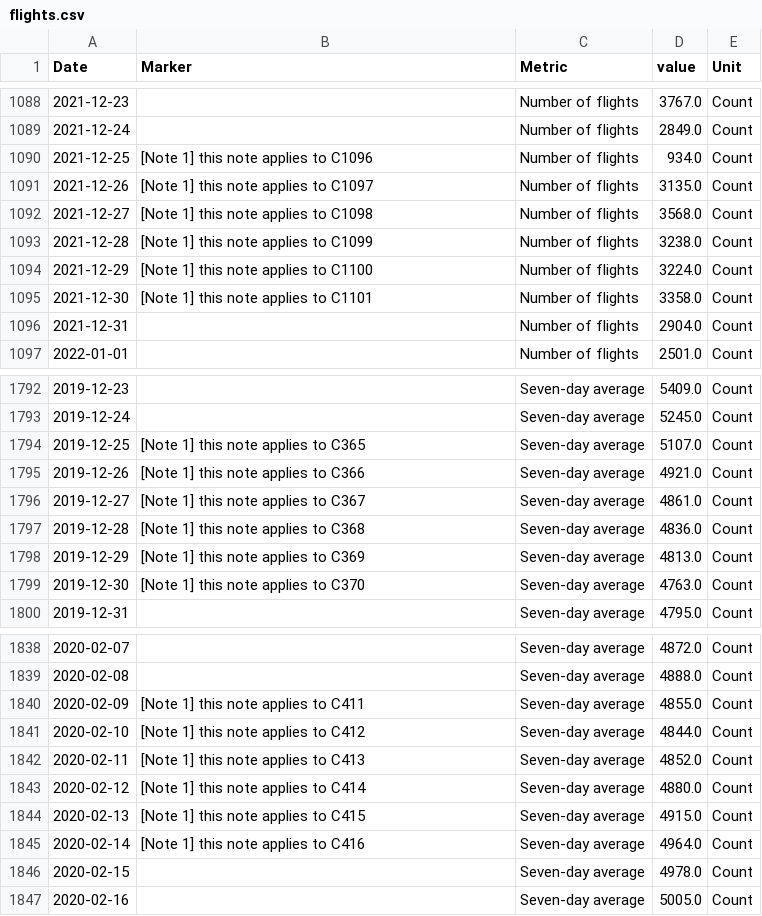
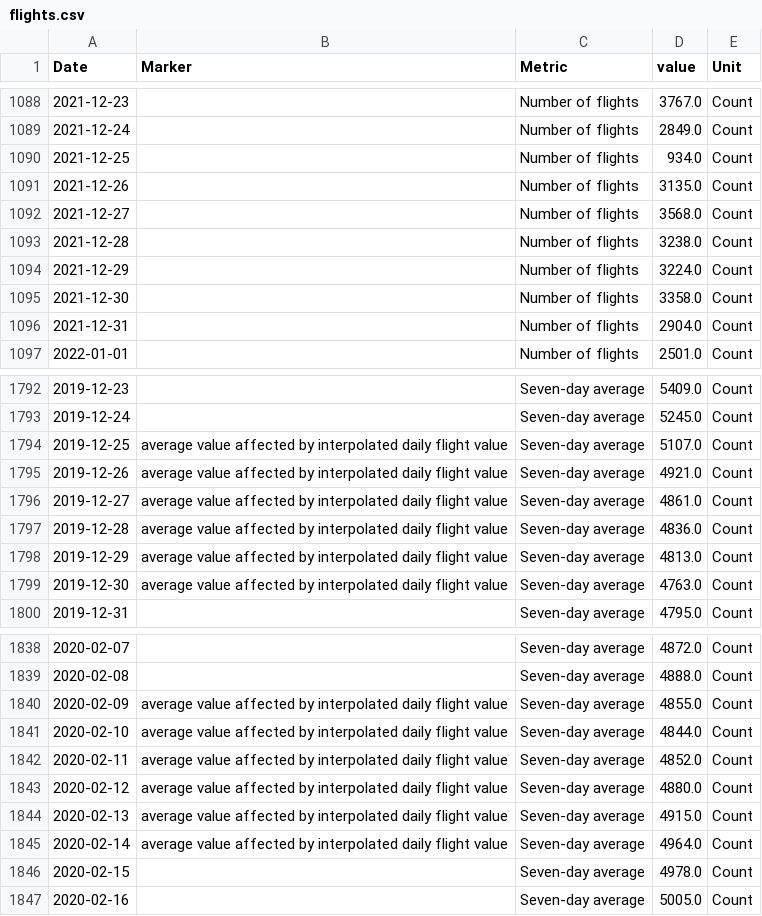
Before and after one commit to GSS-Cogs/ons-faster-economic-indicators, a CSV file: flights/flights.csv, drawn as a sheet; only a part is shown, gaps mark what is left out; the diff covers the shown part only.

```diff
--- a/flights/flights.csv
+++ b/flights/flights.csv
@@ -1089,8 +1089,8 @@ Date,Marker,Metric,value,Unit
 2021-12-24,,Number of flights,2849.0,Count
-2021-12-25,[Note 1] this note applies to C1096,Number of flights,934.0,Count
-2021-12-26,[Note 1] this note applies to C1097,Number of flights,3135.0,Count
-2021-12-27,[Note 1] this note applies to C1098,Number of flights,3568.0,Count
-2021-12-28,[Note 1] this note applies to C1099,Number of flights,3238.0,Count
-2021-12-29,[Note 1] this note applies to C1100,Number of flights,3224.0,Count
-2021-12-30,[Note 1] this note applies to C1101,Number of flights,3358.0,Count
+2021-12-25,,Number of flights,934.0,Count
+2021-12-26,,Number of flights,3135.0,Count
+2021-12-27,,Number of flights,3568.0,Count
+2021-12-28,,Number of flights,3238.0,Count
+2021-12-29,,Number of flights,3224.0,Count
+2021-12-30,,Number of flights,3358.0,Count
 2021-12-31,,Number of flights,2904.0,Count
@@ -1793,8 +1793,8 @@ Date,Marker,Metric,value,Unit
 2019-12-24,,Seven-day average,5245.0,Count
-2019-12-25,[Note 1] this note applies to C365,Seven-day average,5107.0,Count
-2019-12-26,[Note 1] this note applies to C366,Seven-day average,4921.0,Count
-2019-12-27,[Note 1] this note applies to C367,Seven-day average,4861.0,Count
-2019-12-28,[Note 1] this note applies to C368,Seven-day average,4836.0,Count
-2019-12-29,[Note 1] this note applies to C369,Seven-day average,4813.0,Count
-2019-12-30,[Note 1] this note applies to C370,Seven-day average,4763.0,Count
+2019-12-25,average value affected by interpolated daily flight value,Seven-day average,5107.0,Count
+2019-12-26,average value affected by interpolated daily flight value,Seven-day average,4921.0,Count
+2019-12-27,average value affected by interpolated daily flight value,Seven-day average,4861.0,Count
+2019-12-28,average value affected by interpolated daily flight value,Seven-day average,4836.0,Count
+2019-12-29,average value affected by interpolated daily flight value,Seven-day average,4813.0,Count
+2019-12-30,average value affected by interpolated daily flight value,Seven-day average,4763.0,Count
 2019-12-31,,Seven-day average,4795.0,Count
@@ -1839,8 +1839,8 @@ Date,Marker,Metric,value,Unit
 2020-02-08,,Seven-day average,4888.0,Count
-2020-02-09,[Note 1] this note applies to C411,Seven-day average,4855.0,Count
-2020-02-10,[Note 1] this note applies to C412,Seven-day average,4844.0,Count
-2020-02-11,[Note 1] this note applies to C413,Seven-day average,4852.0,Count
-2020-02-12,[Note 1] this note applies to C414,Seven-day average,4880.0,Count
-2020-02-13,[Note 1] this note applies to C415,Seven-day average,4915.0,Count
-2020-02-14,[Note 1] this note applies to C416,Seven-day average,4964.0,Count
+2020-02-09,average value affected by interpolated daily flight value,Seven-day average,4855.0,Count
+2020-02-10,average value affected by interpolated daily flight value,Seven-day average,4844.0,Count
+2020-02-11,average value affected by interpolated daily flight value,Seven-day average,4852.0,Count
+2020-02-12,average value affected by interpolated daily flight value,Seven-day average,4880.0,Count
+2020-02-13,average value affected by interpolated daily flight value,Seven-day average,4915.0,Count
+2020-02-14,average value affected by interpolated daily flight value,Seven-day average,4964.0,Count
 2020-02-15,,Seven-day average,4978.0,Count
```
Also changed, not shown: 56 edited cells elsewhere in this file, flights/out/number-of-uk-flights.csv, 2 other files.
